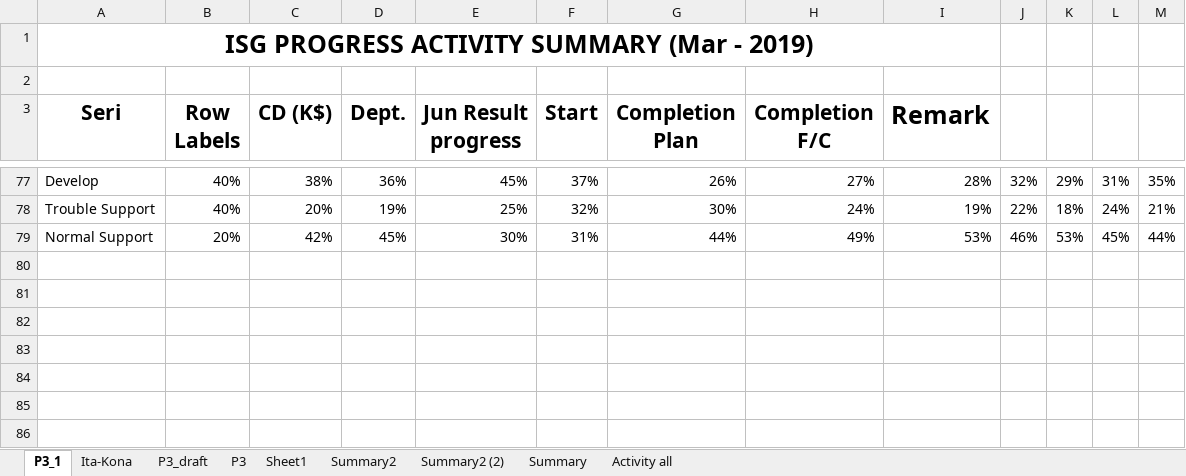
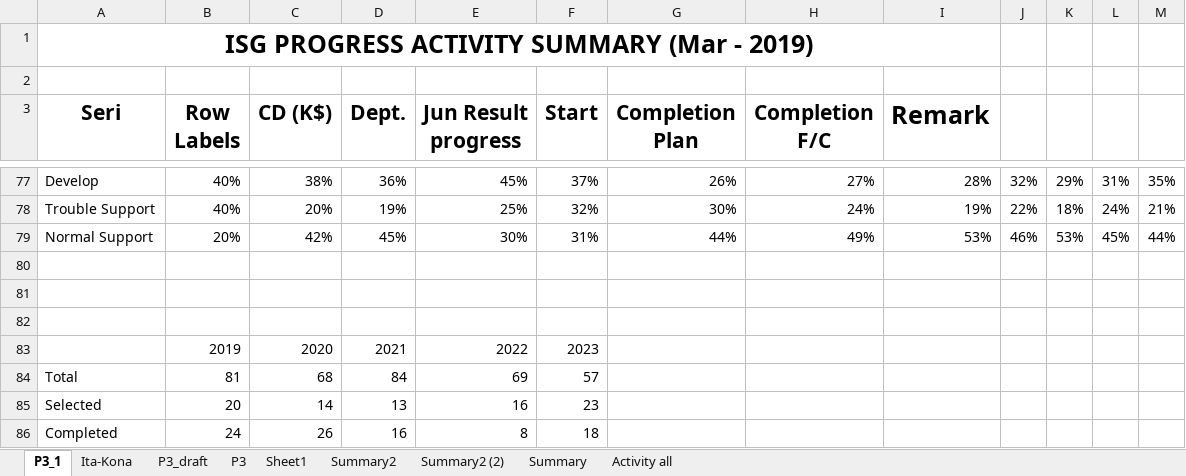
Before and after one commit to thietbicongnghevietnam/ReportPSNV, an Excel workbook: Itakona_FY2021.xlsx, sheet P3_1, drawn as a sheet; only a part is shown, gaps mark what is left out; values as stored, in another font and other column widths than the file's, no borders; charts and pictures and conditional formats not drawn; the diff names each change by its address in the sheet, - before the commit and + after, or states it on an @@ line.

Commit message:
Add files via upload

```diff
--- a/Itakona_FY2021.xlsx (sheet P3_1)
+++ b/Itakona_FY2021.xlsx (sheet P3_1)
+row 80: (empty)
+row 81: (empty)
+row 82: (empty)
+row 83:  | 2019 | 2020 | 2021 | 2022 | 2023
+row 84: Total | 81 | 68 | 84 | 69 | 57
+row 85: Selected | 20 | 14 | 13 | 16 | 23
+row 86: Completed | 24 | 26 | 16 | 8 | 18
```
Also changed, not shown: charts or pictures.
